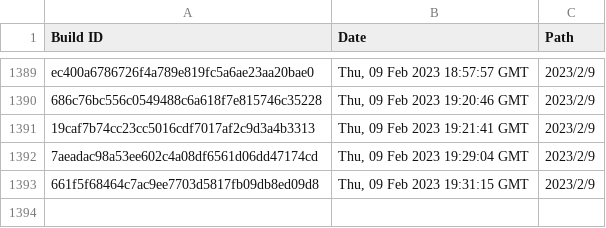
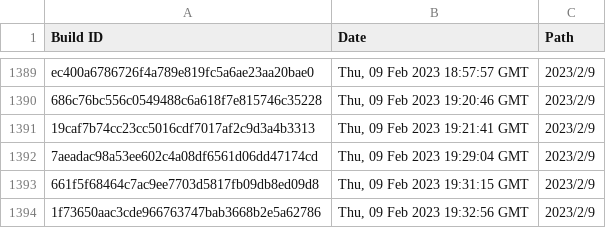
Before and after one commit to Discord-Build-Logger/Builds, a CSV file: builds.csv, drawn as a sheet; only a part is shown, gaps mark what is left out; the diff names each change by its address in the sheet, - before the commit and + after, or states it on an @@ line.

Commit message:
Add build: 1f73650aac3cde966763747bab3668b2e5a62786

```diff
--- a/builds.csv
+++ b/builds.csv
+row 1394: 1f73650aac3cde966763747bab3668b2e5a62786 | Thu, 09 Feb 2023 19:32:56 GMT | 2023/2/9
```
Also changed, not shown: 2 other files.
